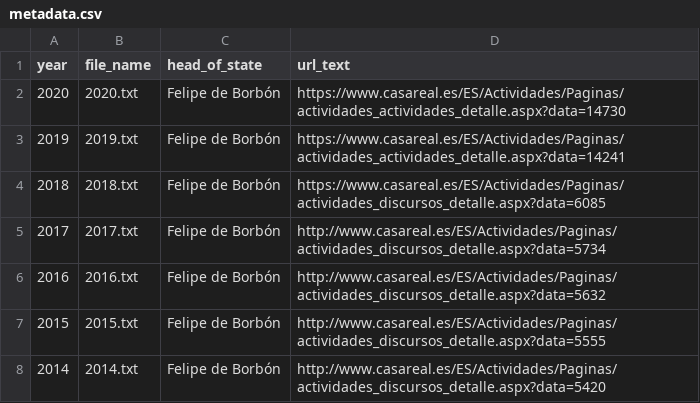
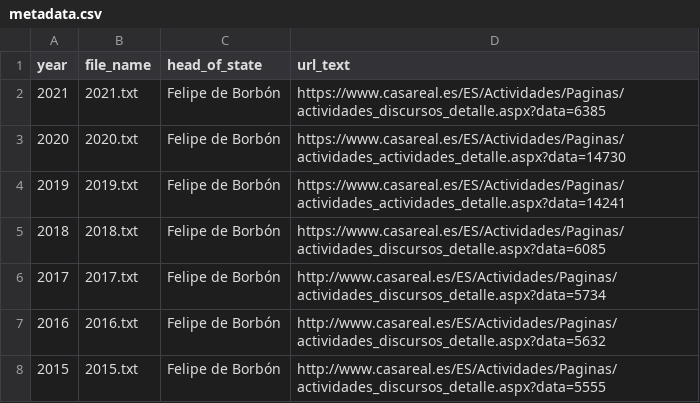
Before and after one commit to lirondos/discursos-de-navidad, a CSV file: data/metadata.csv, drawn as a sheet; only a part is shown; the shorter side is filled out with more unchanged rows; the diff names each change by its address in the sheet, - before the commit and + after, or states it on an @@ line.

Commit message:
Added 2021 data

```diff
--- a/data/metadata.csv
+++ b/data/metadata.csv
+row 2: 2021 | 2021.txt | Felipe de Borbón | https://www.casareal.es/ES/Actividades/Paginas/actividades_discursos_detalle.aspx?data=6385
```
Also changed, not shown: 4 other files.
